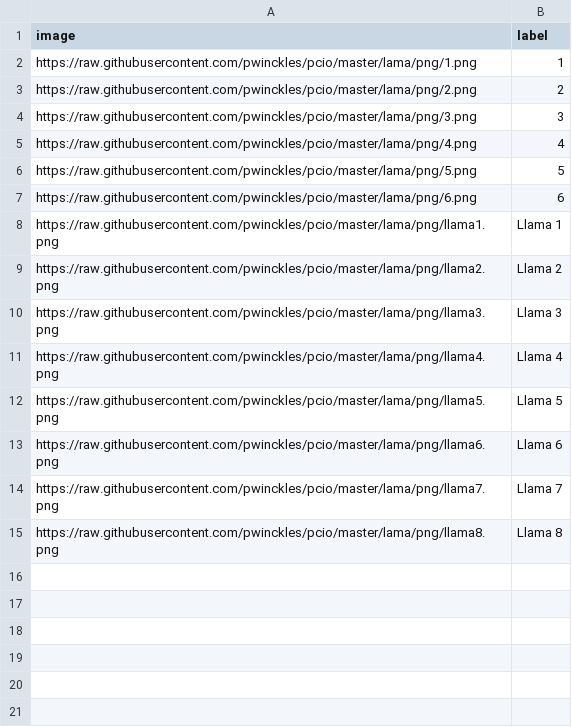
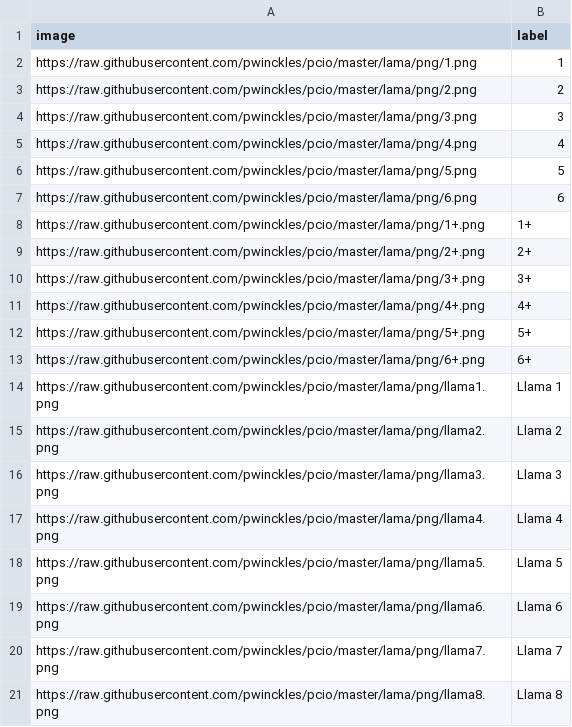
Before and after one commit to pwinckles/pcio, a CSV file: lama/png/cards.csv, drawn as a sheet.

Commit message:
added plus cards

```diff
--- a/lama/png/cards.csv
+++ b/lama/png/cards.csv
@@ -7,2 +7,8 @@ https://raw.githubusercontent.com/pwinckles/pcio/master/lama/png/5.png,5
 https://raw.githubusercontent.com/pwinckles/pcio/master/lama/png/6.png,6
+https://raw.githubusercontent.com/pwinckles/pcio/master/lama/png/1+.png,1+
+https://raw.githubusercontent.com/pwinckles/pcio/master/lama/png/2+.png,2+
+https://raw.githubusercontent.com/pwinckles/pcio/master/lama/png/3+.png,3+
+https://raw.githubusercontent.com/pwinckles/pcio/master/lama/png/4+.png,4+
+https://raw.githubusercontent.com/pwinckles/pcio/master/lama/png/5+.png,5+
+https://raw.githubusercontent.com/pwinckles/pcio/master/lama/png/6+.png,6+
 https://raw.githubusercontent.com/pwinckles/pcio/master/lama/png/llama1.png,Llama 1
```
Also changed, not shown: 12 other files.
